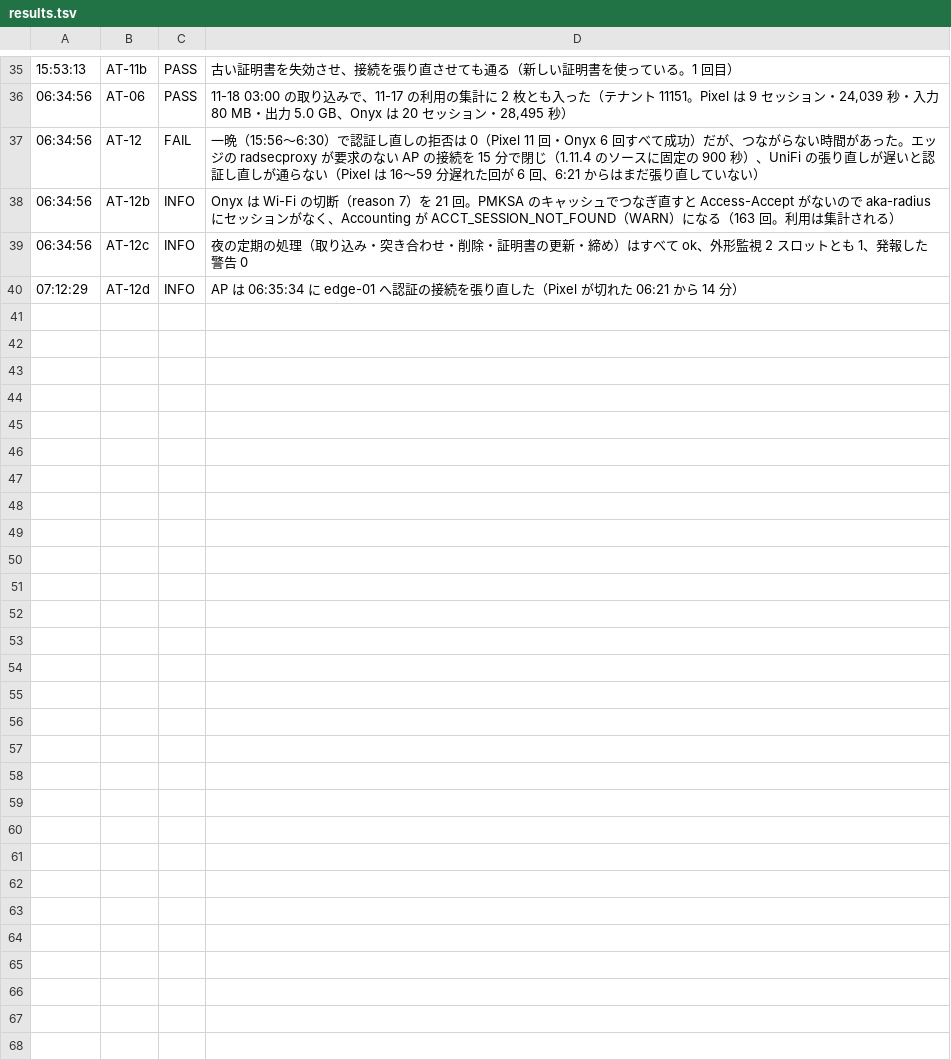
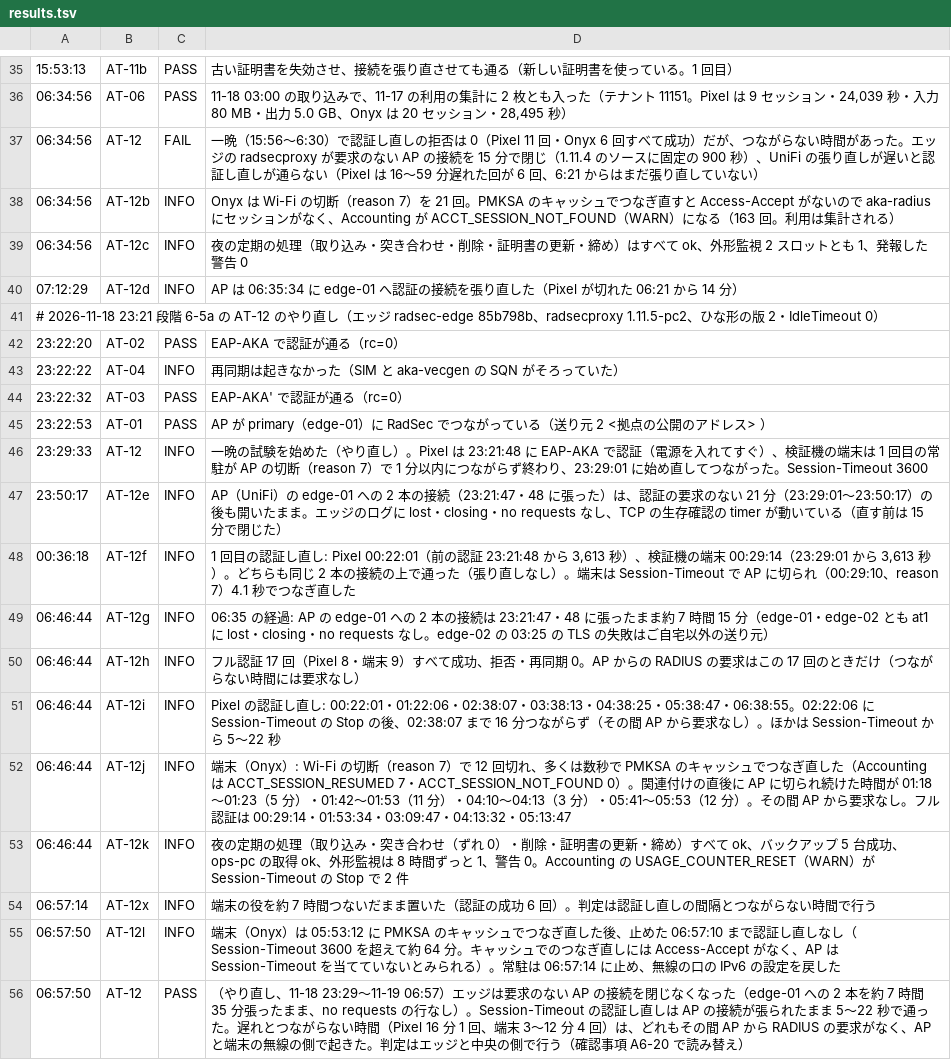
Before and after one commit to oyaguma3/aka-mvpset, a TSV file: verify/acceptance/results/results.tsv, drawn as a sheet; only a part is shown, gaps mark what is left out.

```diff
--- a/verify/acceptance/results/results.tsv
+++ b/verify/acceptance/results/results.tsv
@@ -40 +40,17 @@
 07:12:29	AT-12d	INFO	AP は 06:35:34 に edge-01 へ認証の接続を張り直した（Pixel が切れた 06:21 から 14 分）
+# 2026-11-18 23:21 段階 6-5a の AT-12 のやり直し（エッジ radsec-edge 85b798b、radsecproxy 1.11.5-pc2、ひな形の版 2・IdleTimeout 0）
+23:22:20	AT-02	PASS	EAP-AKA で認証が通る（rc=0）
+23:22:22	AT-04	INFO	再同期は起きなかった（SIM と aka-vecgen の SQN がそろっていた）
+23:22:32	AT-03	PASS	EAP-AKA' で認証が通る（rc=0）
+23:22:53	AT-01	PASS	AP が primary（edge-01）に RadSec でつながっている（送り元       2 <拠点の公開のアドレス> ）
+23:29:33	AT-12	INFO	一晩の試験を始めた（やり直し）。Pixel は 23:21:48 に EAP-AKA で認証（電源を入れてすぐ）、検証機の端末は 1 回目の常駐が AP の切断（reason 7）で 1 分以内につながらず終わり、23:29:01 に始め直してつながった。Session-Timeout 3600
+23:50:17	AT-12e	INFO	AP（UniFi）の edge-01 への 2 本の接続（23:21:47・48 に張った）は、認証の要求のない 21 分（23:29:01〜23:50:17）の後も開いたまま。エッジのログに lost・closing・no requests なし、TCP の生存確認の timer が動いている（直す前は 15 分で閉じた）
+00:36:18	AT-12f	INFO	1 回目の認証し直し: Pixel 00:22:01（前の認証 23:21:48 から 3,613 秒）、検証機の端末 00:29:14（23:29:01 から 3,613 秒）。どちらも同じ 2 本の接続の上で通った（張り直しなし）。端末は Session-Timeout で AP に切られ（00:29:10、reason 7）4.1 秒でつなぎ直した
+06:46:44	AT-12g	INFO	06:35 の経過: AP の edge-01 への 2 本の接続は 23:21:47・48 に張ったまま約 7 時間 15 分（edge-01・edge-02 とも at1 に lost・closing・no requests なし。edge-02 の 03:25 の TLS の失敗はご自宅以外の送り元）
+06:46:44	AT-12h	INFO	フル認証 17 回（Pixel 8・端末 9）すべて成功、拒否・再同期 0。AP からの RADIUS の要求はこの 17 回のときだけ（つながらない時間には要求なし）
+06:46:44	AT-12i	INFO	Pixel の認証し直し: 00:22:01・01:22:06・02:38:07・03:38:13・04:38:25・05:38:47・06:38:55。02:22:06 に Session-Timeout の Stop の後、02:38:07 まで 16 分つながらず（その間 AP から要求なし）。ほかは Session-Timeout から 5〜22 秒
+06:46:44	AT-12j	INFO	端末（Onyx）: Wi-Fi の切断（reason 7）で 12 回切れ、多くは数秒で PMKSA のキャッシュでつなぎ直した（Accounting は ACCT_SESSION_RESUMED 7・ACCT_SESSION_NOT_FOUND 0）。関連付けの直後に AP に切られ続けた時間が 01:18〜01:23（5 分）・01:42〜01:53（11 分）・04:10〜04:13（3 分）・05:41〜05:53（12 分）。その間 AP から要求なし。フル認証は 00:29:14・01:53:34・03:09:47・04:13:32・05:13:47
+06:46:44	AT-12k	INFO	夜の定期の処理（取り込み・突き合わせ（ずれ 0）・削除・証明書の更新・締め）すべて ok、バックアップ 5 台成功、ops-pc の取得 ok、外形監視は 8 時間ずっと 1、警告 0。Accounting の USAGE_COUNTER_RESET（WARN）が Session-Timeout の Stop で 2 件
+06:57:14	AT-12x	INFO	端末の役を約 7 時間つないだまま置いた（認証の成功 6 回）。判定は認証し直しの間隔とつながらない時間で行う
+06:57:50	AT-12l	INFO	端末（Onyx）は 05:53:12 に PMKSA のキャッシュでつなぎ直した後、止めた 06:57:10 まで認証し直しなし（Session-Timeout 3600 を超えて約 64 分。キャッシュでのつなぎ直しには Access-Accept がなく、AP は Session-Timeout を当てていないとみられる）。常駐は 06:57:14 に止め、無線の口の IPv6 の設定を戻した
+06:57:50	AT-12	PASS	（やり直し、11-18 23:29〜11-19 06:57）エッジは要求のない AP の接続を閉じなくなった（edge-01 への 2 本を約 7 時間 35 分張ったまま、no requests の行なし）。Session-Timeout の認証し直しは AP の接続が張られたまま 5〜22 秒で通った。遅れとつながらない時間（Pixel 16 分 1 回、端末 3〜12 分 4 回）は、どれもその間 AP から RADIUS の要求がなく、AP と端末の無線の側で起きた。判定はエッジと中央の側で行う（確認事項 A6-20 で読み替え）
```
Also changed, not shown: 5 other files.
